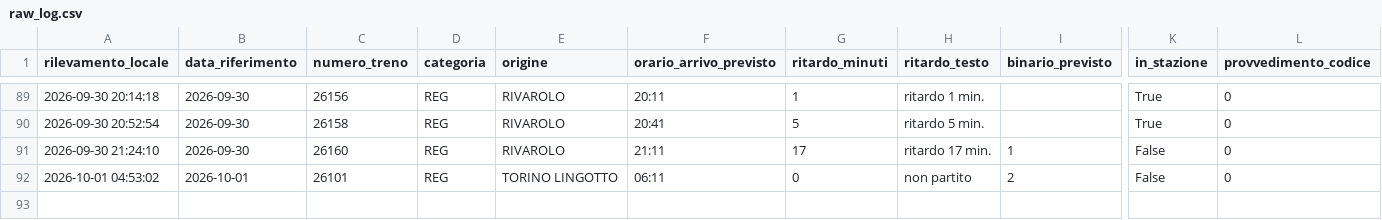
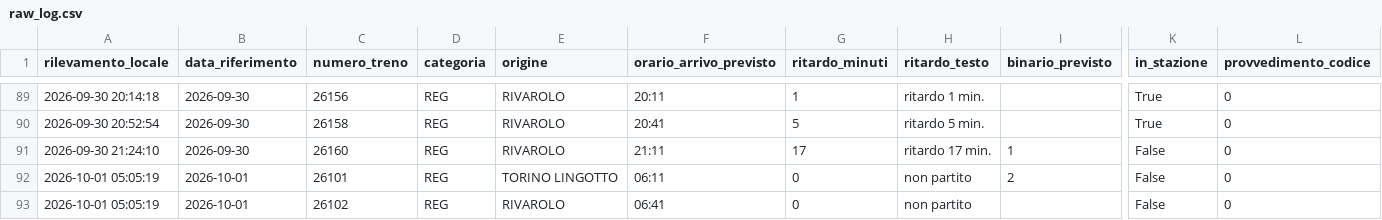
Before and after one commit to frapan2003-coder/Orari-arrivo-treni, a CSV file: data/raw_log.csv, drawn as a sheet; only a part is shown, gaps mark what is left out; rows hold the shown columns only; the diff names each change by its address in the sheet, - before the commit and + after, or states it on an @@ line.

```diff
--- a/data/raw_log.csv
+++ b/data/raw_log.csv
-A92 (rilevamento_locale): 2026-10-01 04:53:02
+A92 (rilevamento_locale): 2026-10-01 05:05:19
+row 93: 2026-10-01 05:05:19 | 2026-10-01 | 26102 | REG | RIVAROLO | 06:41 | 0 | non partito |  | False | 0
```
